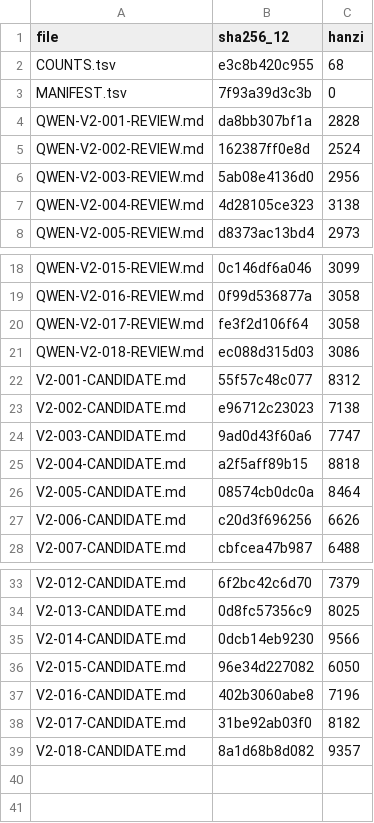
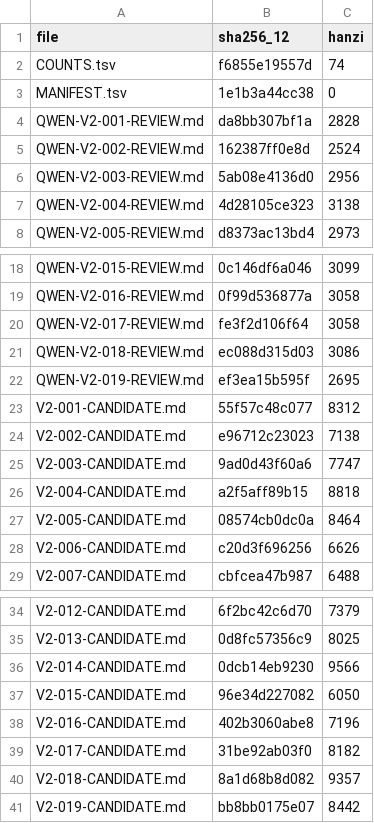
Before and after one commit to LYL-Z/the-memory-reading-notes, a TSV file: editorial/literary-revision/qwen-max/volume-02/MANIFEST.tsv, drawn as a sheet; only a part is shown, gaps mark what is left out.

Commit message:
lit(QWEN-R1): V2-019右前方 8001->8442(+441) 董佳好线起点章；两处真名撤除、三处重复精简(同一领起句两写/不需站讲台第四次/纸页翘起重复)、原稿对像赵问竹的六道自我限定一字未动(不写成替代者不推断知情)、两次分组名单与教师更替逐项核验一致、结尾五段一字未动；新增数排数是我给自己找的事做(我用一个能回答的问题替掉了那个我不想回答的)+名字最干净的一次(那天下午它们都还没来我却已经嫌它们不在了)；自查拦下零字与另两个0事件的符号联想已改一个也没有

```diff
--- a/editorial/literary-revision/qwen-max/volume-02/MANIFEST.tsv
+++ b/editorial/literary-revision/qwen-max/volume-02/MANIFEST.tsv
@@ -1,4 +1,4 @@
 file	sha256_12	hanzi
-COUNTS.tsv	e3c8b420c955	68
-MANIFEST.tsv	7f93a39d3c3b	0
+COUNTS.tsv	f6855e19557d	74
+MANIFEST.tsv	1e1b3a44cc38	0
 QWEN-V2-001-REVIEW.md	da8bb307bf1a	2828
@@ -21,2 +21,3 @@ QWEN-V2-017-REVIEW.md	fe3f2d106f64	3058
 QWEN-V2-018-REVIEW.md	ec088d315d03	3086
+QWEN-V2-019-REVIEW.md	ef3ea15b595f	2695
 V2-001-CANDIDATE.md	55f57c48c077	8312
@@ -39 +40,2 @@ V2-017-CANDIDATE.md	31be92ab03f0	8182
 V2-018-CANDIDATE.md	8a1d68b8d082	9357
+V2-019-CANDIDATE.md	bb8bb0175e07	8442
```
Also changed, not shown: editorial/literary-revision/qwen-max/QWEN-CHAPTER-QUEUE.tsv, editorial/literary-revision/qwen-max/QWEN-REVISION-LEDGER.tsv, 8 other files.
